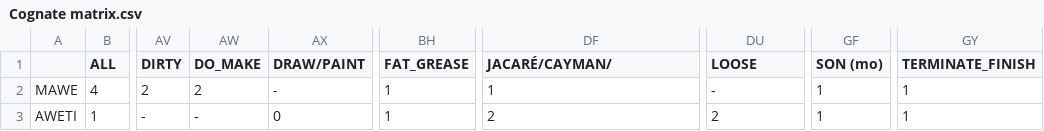
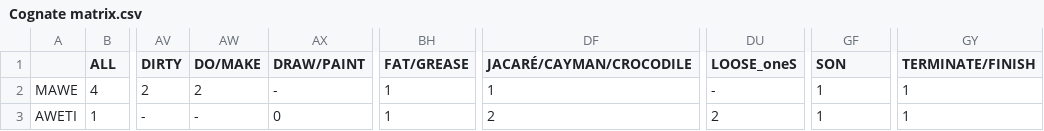
Before and after one commit to lexibank/gerarditupi, a CSV file: raw/Cognate matrix.csv, drawn as a sheet; only a part is shown, gaps mark what is left out; the diff names each change by its address in the sheet, - before the commit and + after, or states it on an @@ line.

Commit message:
Update Cognate matrix.csv

```diff
--- a/raw/Cognate matrix.csv
+++ b/raw/Cognate matrix.csv
-AW1: DO_MAKE
+AW1: DO/MAKE
-BH1: FAT_GREASE
+BH1: FAT/GREASE
-DF1: JACARÉ/CAYMAN/
+DF1: JACARÉ/CAYMAN/CROCODILE
-DU1: LOOSE
+DU1: LOOSE_oneS
-GF1: SON (mo)
+GF1: SON
-GY1: TERMINATE_FINISH
+GY1: TERMINATE/FINISH
```
